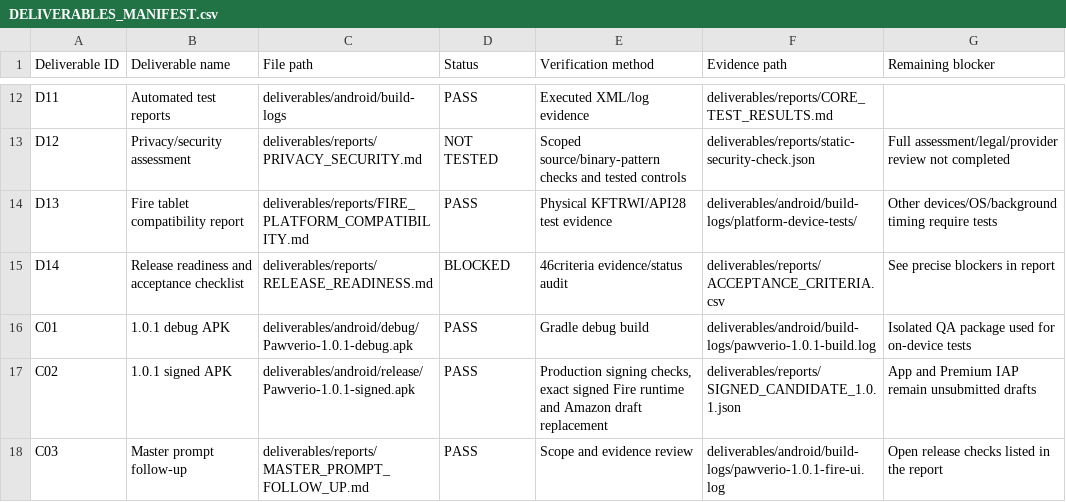
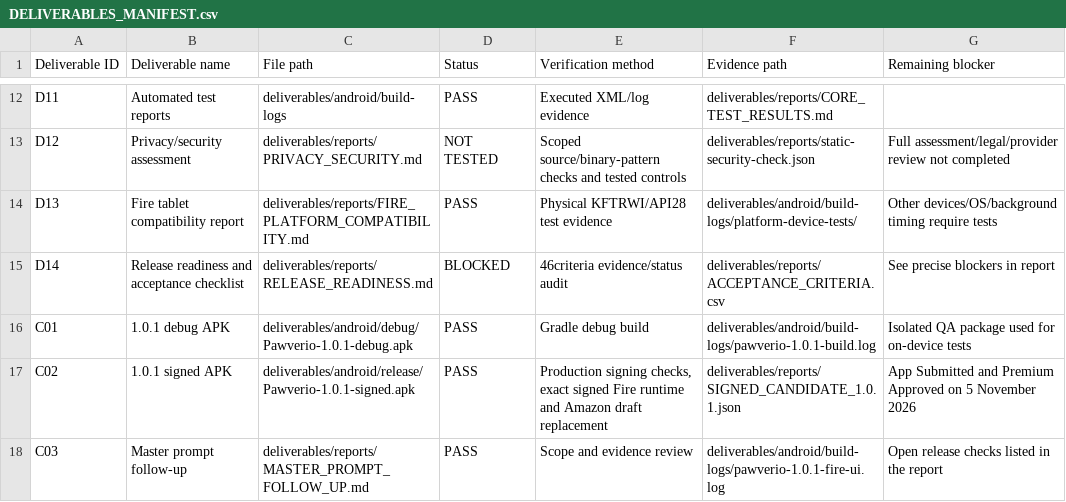
Before and after one commit to lanray07/Pawverio, a CSV file: deliverables/DELIVERABLES_MANIFEST.csv, drawn as a sheet; only a part is shown, gaps mark what is left out.

Commit message:
Record Amazon app submission and Premium approval

```diff
--- a/deliverables/DELIVERABLES_MANIFEST.csv
+++ b/deliverables/DELIVERABLES_MANIFEST.csv
@@ -16,3 +16,3 @@ D14,Release readiness and acceptance checklist,deliverables/reports/RELEASE_READ
 C01,1.0.1 debug APK,deliverables/android/debug/Pawverio-1.0.1-debug.apk,PASS,Gradle debug build,deliverables/android/build-logs/pawverio-1.0.1-build.log,Isolated QA package used for on-device tests
-C02,1.0.1 signed APK,deliverables/android/release/Pawverio-1.0.1-signed.apk,PASS,"Production signing checks, exact signed Fire runtime and Amazon draft replacement",deliverables/reports/SIGNED_CANDIDATE_1.0.1.json,App and Premium IAP remain unsubmitted drafts
+C02,1.0.1 signed APK,deliverables/android/release/Pawverio-1.0.1-signed.apk,PASS,"Production signing checks, exact signed Fire runtime and Amazon draft replacement",deliverables/reports/SIGNED_CANDIDATE_1.0.1.json,App Submitted and Premium Approved on 5 November 2026
 C03,Master prompt follow-up,deliverables/reports/MASTER_PROMPT_FOLLOW_UP.md,PASS,Scope and evidence review,deliverables/android/build-logs/pawverio-1.0.1-fire-ui.log,Open release checks listed in the report
```
Also changed, not shown: deliverables/FILE_CHECKSUMS.csv, 2 other files.
